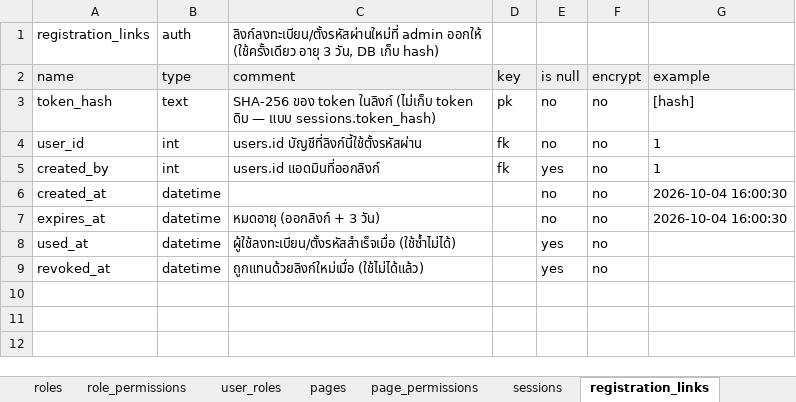
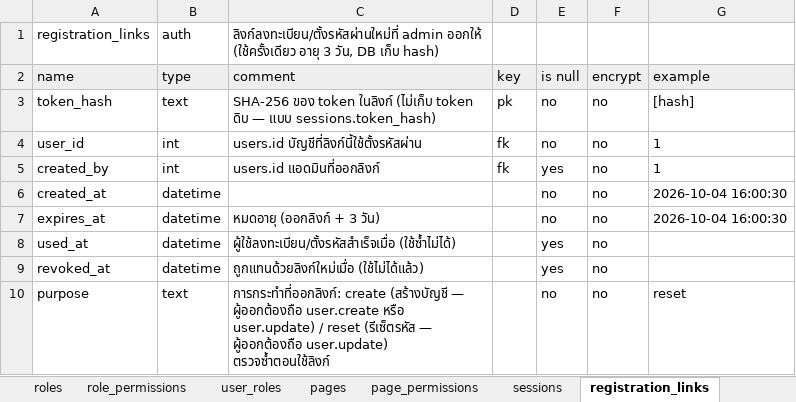
Before and after one commit to kWatcharin/MyHis, an Excel workbook: docs/my-his-data-dict.xlsx, sheet registration_links, drawn as a sheet; values as stored, in another font and other column widths than the file's, no borders; the diff names each change by its address in the sheet, - before the commit and + after, or states it on an @@ line.

```diff
--- a/docs/my-his-data-dict.xlsx (sheet registration_links)
+++ b/docs/my-his-data-dict.xlsx (sheet registration_links)
+row 10: purpose | text | การกระทำที่ออกลิงก์: create (สร้างบัญชี — ผู้ออกต้องถือ user.create หรือ user.update) / reset (รีเซ็ตรหัส — ผู้ออกต้องถือ user.update) ตรวจซ้ำตอนใช้ลิงก์ |  | no | no | reset
```
Also changed, not shown: sheet sessions, sheet pages, 5 other files.
